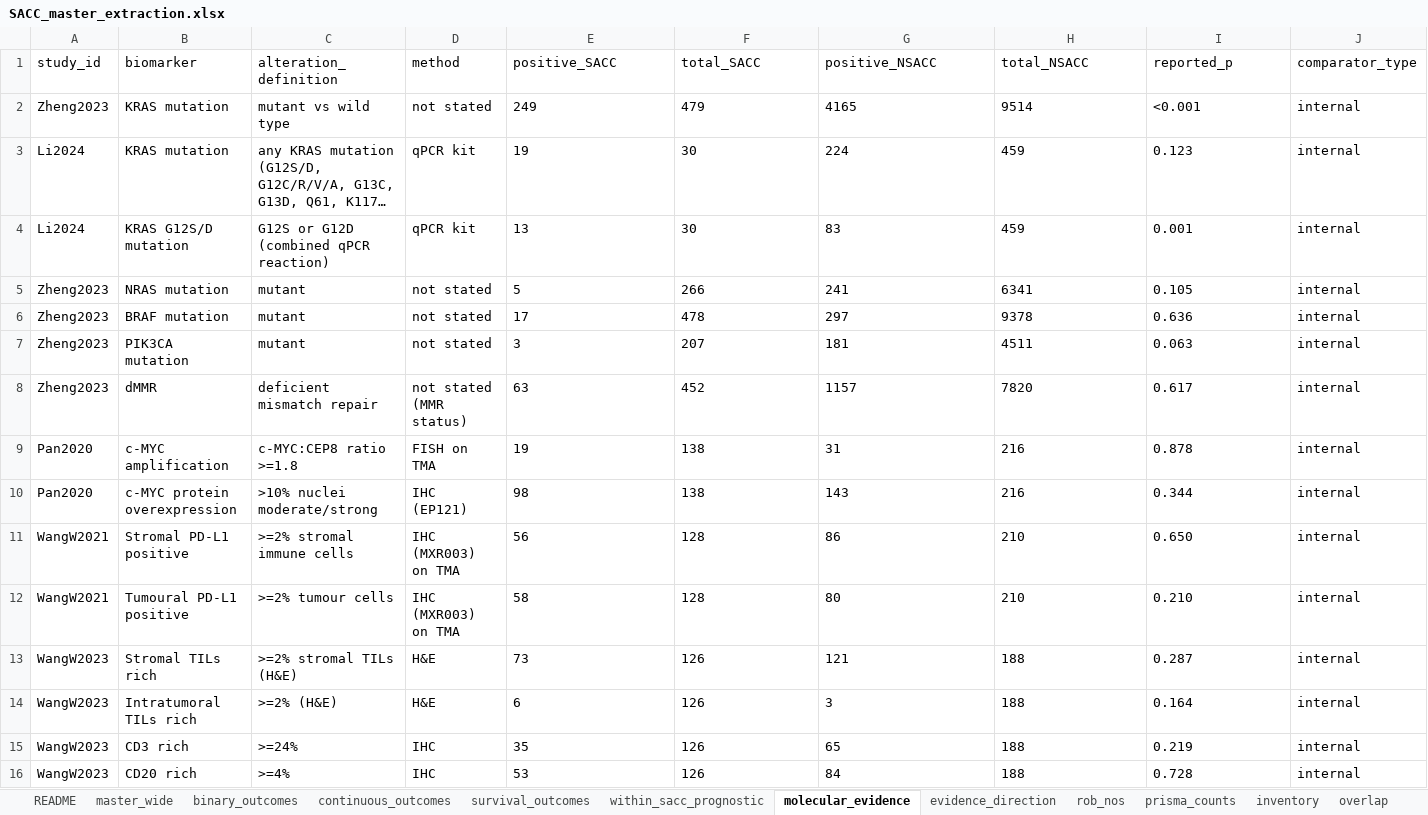
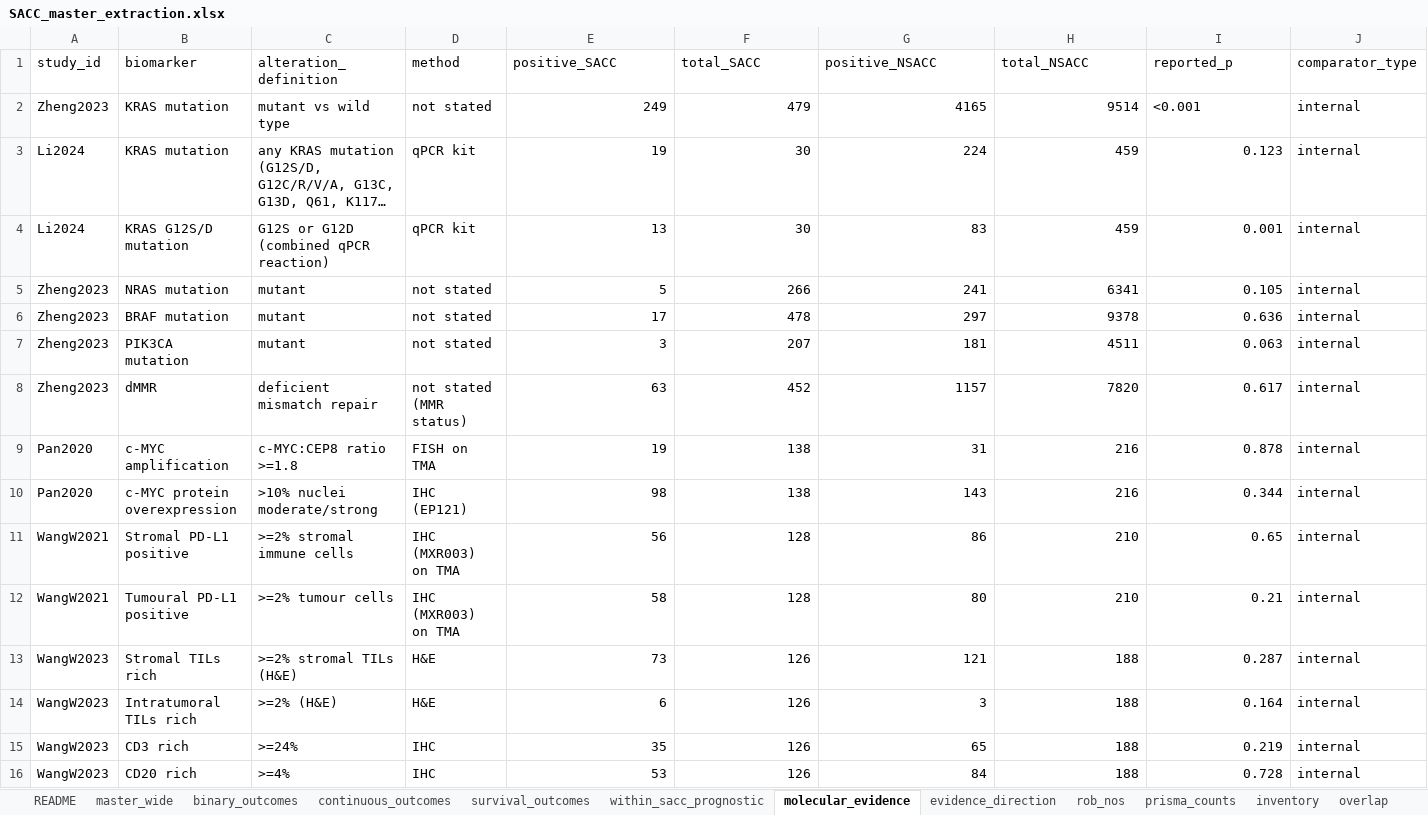
Before and after one commit to jaysonpasaolrmt082-ctrl/flashcardf, an Excel workbook: sacc-meta-analysis/data/SACC_master_extraction.xlsx, sheet molecular_evidence, drawn as a sheet; only a part is shown; long unchanged cells end in …; values as stored, in another font and other column widths than the file's, no borders; the diff covers the shown part only; the diff names each change by its address in the sheet, - before the commit and + after, or states it on an @@ line.

```diff
--- a/sacc-meta-analysis/data/SACC_master_extraction.xlsx (sheet molecular_evidence)
+++ b/sacc-meta-analysis/data/SACC_master_extraction.xlsx (sheet molecular_evidence)
-E2:H2 alignment: left
+E2:H2 alignment: right
-E3:I10 alignment: left
+E3:I10 alignment: right
-E11:H12 alignment: left
+E11:H12 alignment: right
-I11 (reported_p): 0.650
+I11 (reported_p): 0.65
-I12 (reported_p): 0.210
+I12 (reported_p): 0.21
-E13:I16 alignment: left
+E13:I16 alignment: right
```
Also changed, not shown: 8 added rows, 2 removed rows and cell formats elsewhere in this sheet, sheet inventory, sheet binary_outcomes, sheet rob_nos, sheet overlap, sheet evidence_direction, sheet within_sacc_prognostic, 4 more sheets, 44 other files.
